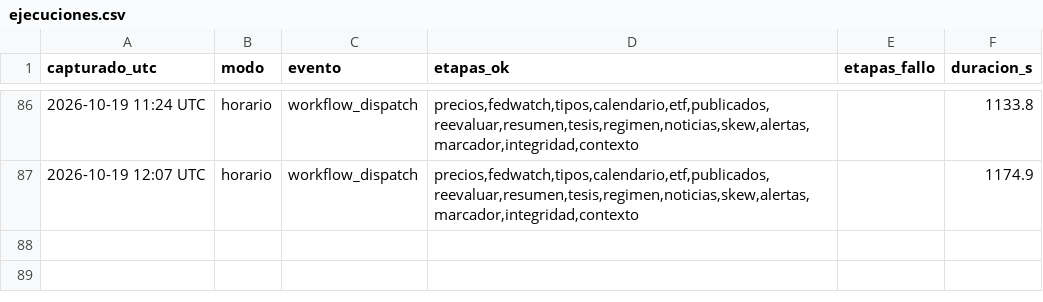
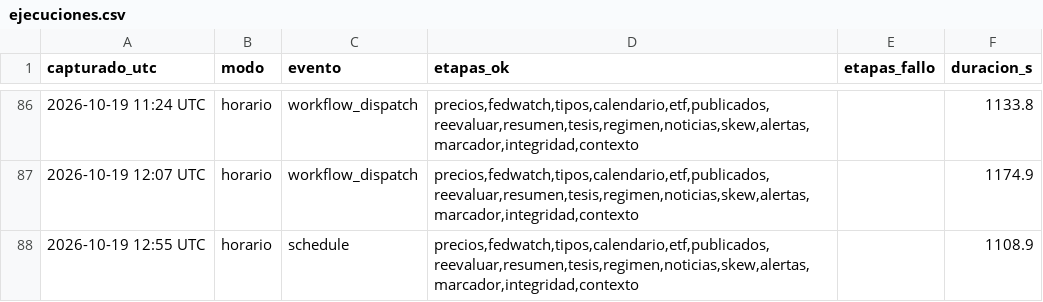
Before and after one commit to komonartisans-ops/nexora-terminal, a CSV file: data/ejecuciones.csv, drawn as a sheet; only a part is shown, gaps mark what is left out; the diff names each change by its address in the sheet, - before the commit and + after, or states it on an @@ line.

```diff
--- a/data/ejecuciones.csv
+++ b/data/ejecuciones.csv
+row 88: 2026-10-19 12:55 UTC | horario | schedule | precios,fedwatch,tipos,calendario,etf,publicados,reevaluar,resumen,tesis,regimen,noticias,skew,alertas,marcador,integridad,contexto |  | 1108.9
```
Also changed, not shown: data/historico_fedwatch.csv, data/historico_precios.csv, 25 other files.
